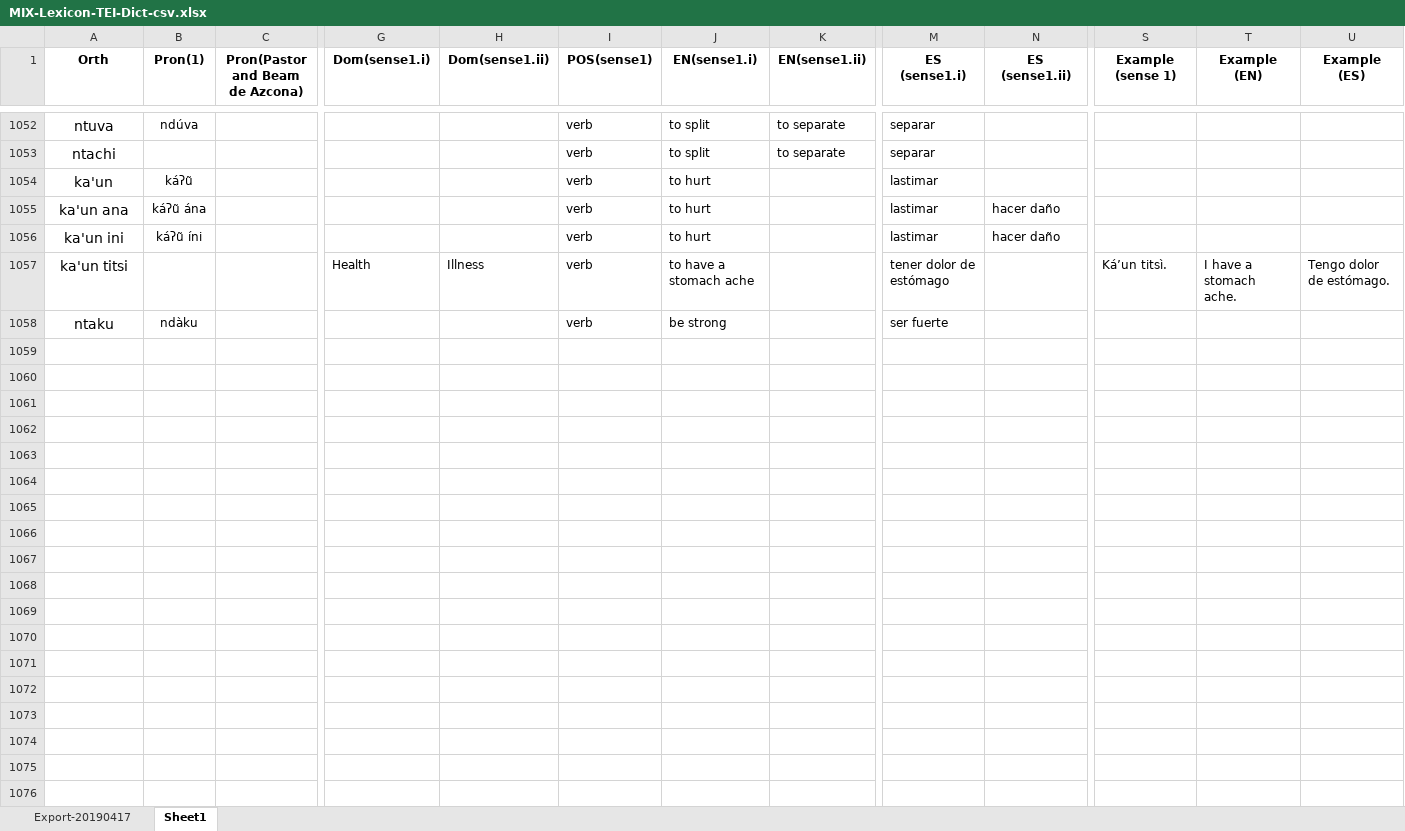
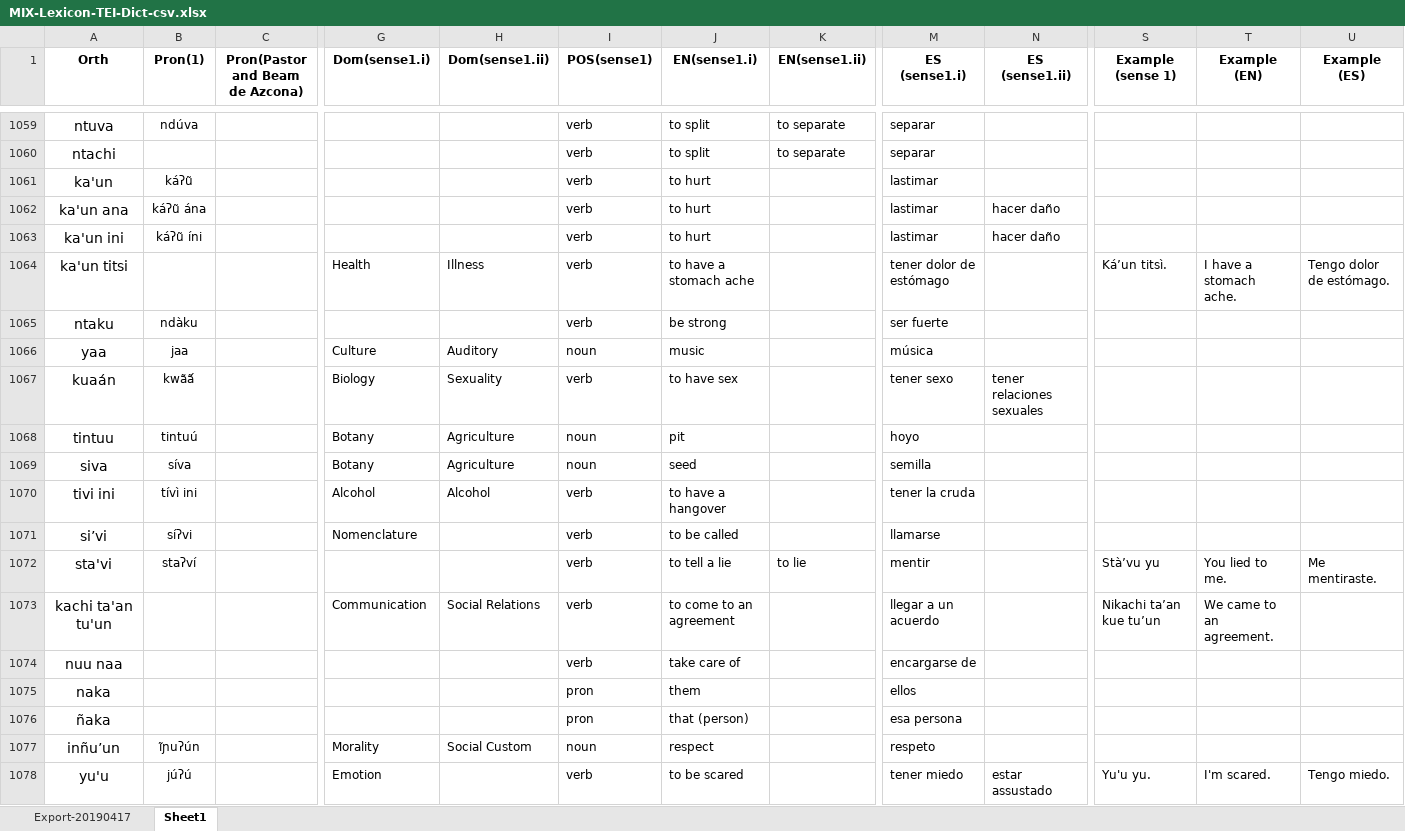
Before and after one commit to iljackb/Mixtepec_Mixtec, an Excel workbook: exports/MIX-Lexicon-TEI-Dict-csv.xlsx, sheet Sheet1, drawn as a sheet; only a part is shown, gaps mark what is left out; values as stored, in another font and other column widths than the file's, no borders; rows hold the shown columns only; the diff covers the shown part only; the diff names each change by its address in the sheet, - before the commit and + after, or states it on an @@ line.

Commit message:
New entries added to dictionary from note, new paradigms created too, new excel export generated

```diff
--- a/exports/MIX-Lexicon-TEI-Dict-csv.xlsx (sheet Sheet1)
+++ b/exports/MIX-Lexicon-TEI-Dict-csv.xlsx (sheet Sheet1)
+row 1066: yaa | jaa |  | Culture | Auditory | noun | music |  | música
+row 1067: kuaán | kwãã́ |  | Biology | Sexuality | verb | to have sex |  | tener sexo | tener relaciones sexuales
+row 1068: tintuu | tintuú |  | Botany | Agriculture | noun | pit |  | hoyo
+row 1069: siva | síva |  | Botany | Agriculture | noun | seed |  | semilla
+row 1070: tivi ini | tívì ini |  | Alcohol | Alcohol | verb | to have a hangover |  | tener la cruda
+row 1071: si’vi | síʔvi |  | Nomenclature |  | verb | to be called |  | llamarse
+row 1072: sta'vi | staʔví |  |  |  | verb | to tell a lie | to lie | mentir |  | Stà’vu yu | You lied to me. | Me mentiraste.
+row 1073: kachi ta'an tu'un |  |  | Communication | Social Relations | verb | to come to an agreement |  | llegar a un acuerdo |  | Nikachi ta’an kue tu’un | We came to an agreement.
+row 1074: nuu naa |  |  |  |  | verb | take care of |  | encargarse de
+row 1075: naka |  |  |  |  | pron | them |  | ellos
+row 1076: ñaka |  |  |  |  | pron | that (person) |  | esa persona
+row 1077: inñu’un | ĩɲuʔún |  | Morality | Social Custom | noun | respect |  | respeto
+row 1078: yu'u | júʔú |  | Emotion |  | verb | to be scared |  | tener miedo | estar assustado | Yu'u yu. | I'm scared. | Tengo miedo.
```
Also changed, not shown: 20 added rows, 1 removed row and 49 edited cells elsewhere in this sheet, 17 other files.
